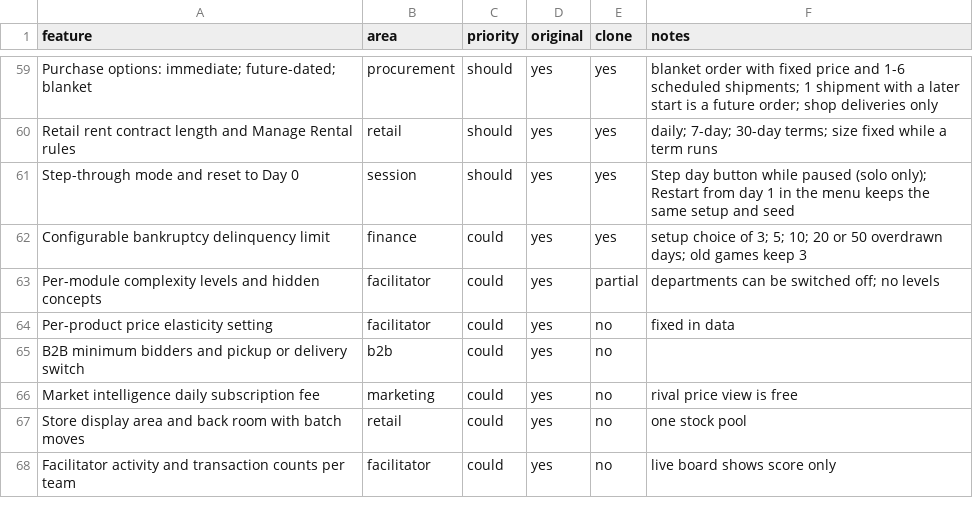
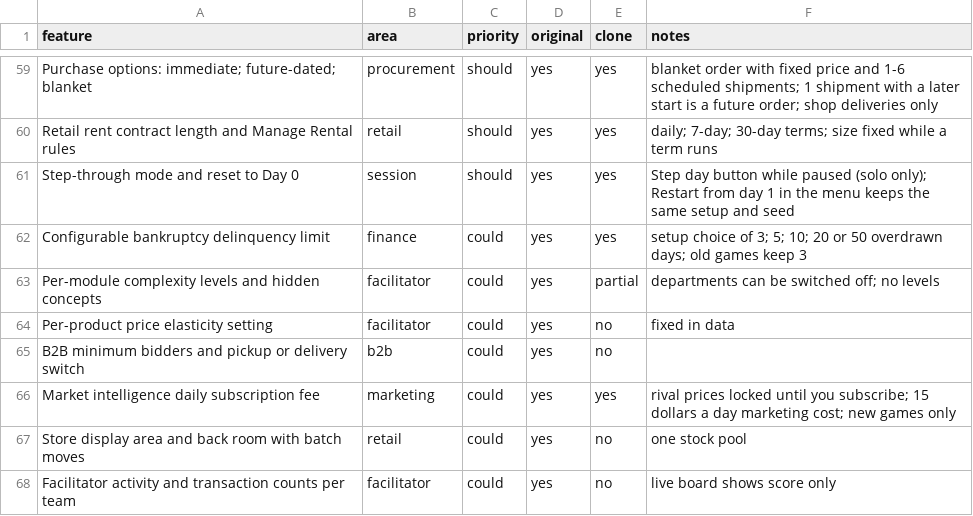
Before and after one commit to thamuzlegend10-star/Economy-, a CSV file: replica/features.csv, drawn as a sheet; only a part is shown, gaps mark what is left out.

```diff
--- a/replica/features.csv
+++ b/replica/features.csv
@@ -65,3 +65,3 @@ Per-product price elasticity setting,facilitator,could,yes,no,fixed in data
 B2B minimum bidders and pickup or delivery switch,b2b,could,yes,no,
-Market intelligence daily subscription fee,marketing,could,yes,no,rival price view is free
+Market intelligence daily subscription fee,marketing,could,yes,yes,rival prices locked until you subscribe; 15 dollars a day marketing cost; new games only
 Store display area and back room with batch moves,retail,could,yes,no,one stock pool
```
Also changed, not shown: 8 other files.
